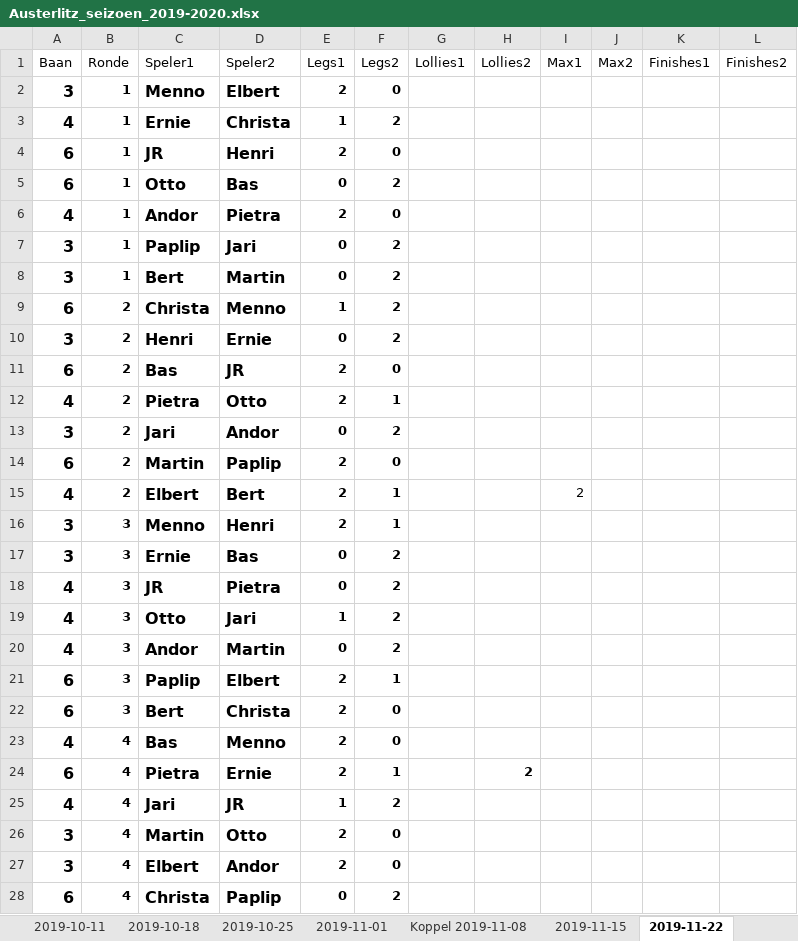
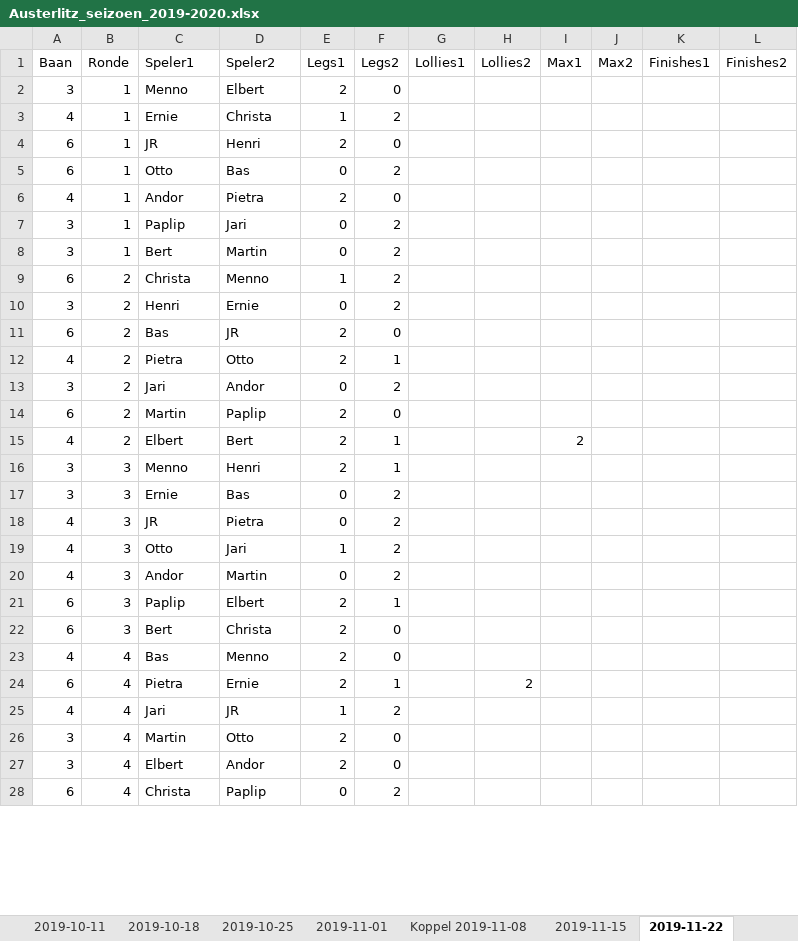
Before and after one commit to basbloemsaat/dartsense, an Excel workbook: data/Austerlitz_seizoen_2019-2020.xlsx, sheet 2019-11-22, drawn as a sheet; only a part is shown; values as stored, in another font and other column widths than the file's, no borders; the diff covers the shown part only; the diff names each change by its address in the sheet, - before the commit and + after, or states it on an @@ line.

```diff
--- a/data/Austerlitz_seizoen_2019-2020.xlsx (sheet 2019-11-22)
+++ b/data/Austerlitz_seizoen_2019-2020.xlsx (sheet 2019-11-22)
-A2:F28 bold: on
+A2:F28 bold: off
@@ A2:A28 text size: smaller @@
@@ C2:D28 text size: smaller @@
-H24 bold: on
+H24 bold: off
```
Also changed, not shown: cell formats elsewhere in this sheet, sheet 2019-12-13, other sheet tabs.
